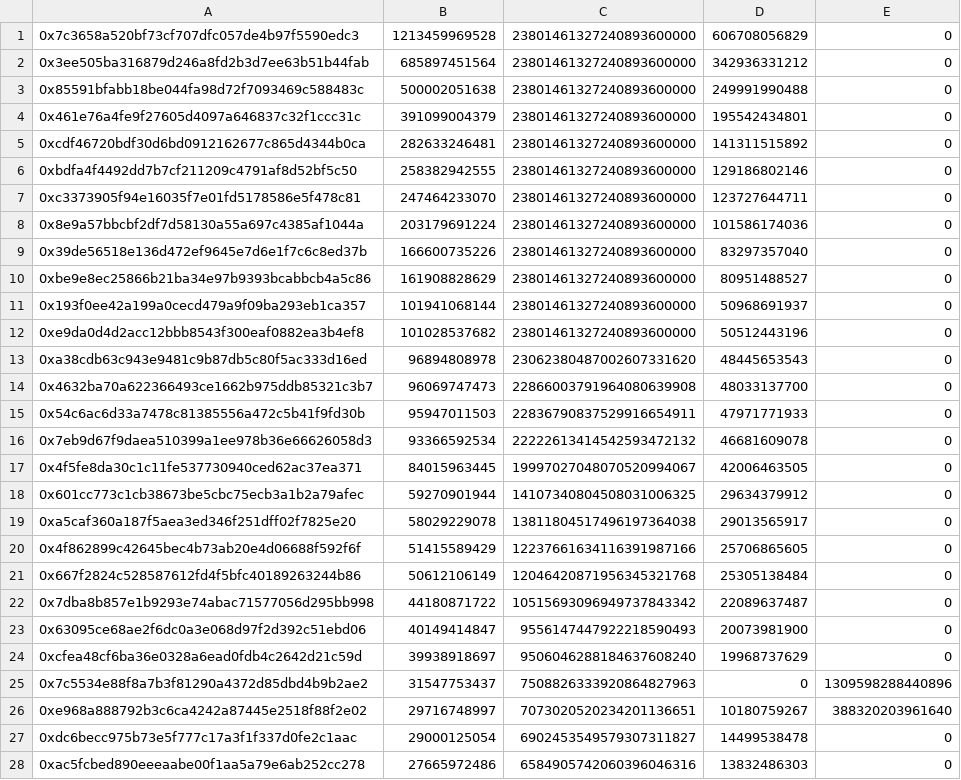
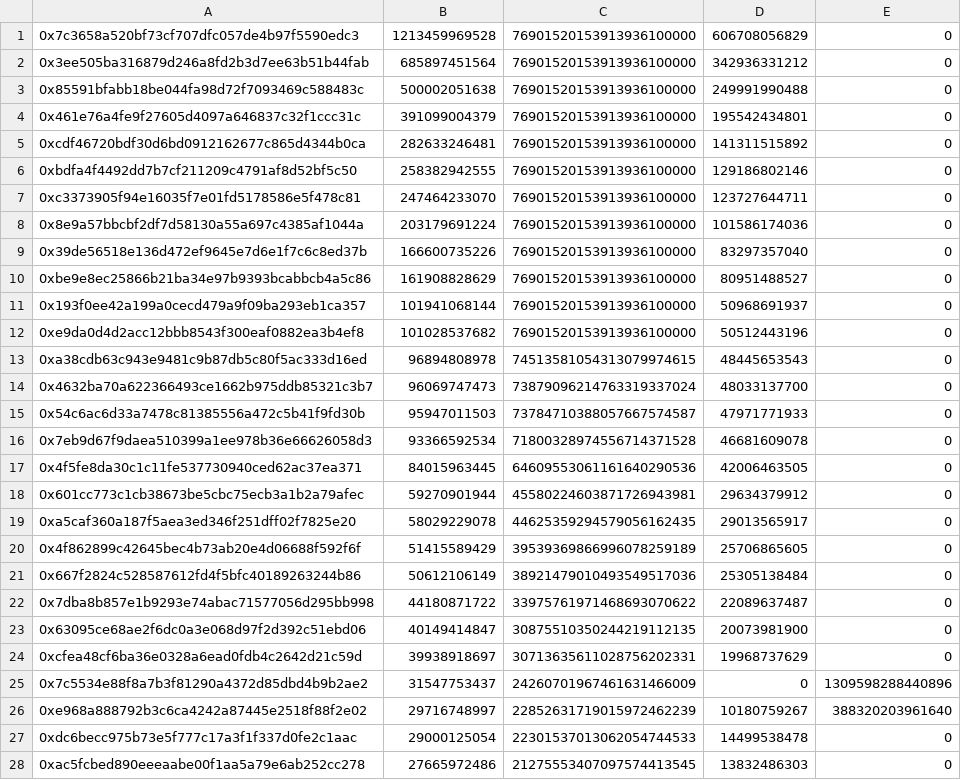
Before and after one commit to Maia-DAO/migration-orchestrator, a CSV file: input_csv/balances_lp1.csv, drawn as a sheet; only a part is shown; the diff covers the shown part only.

```diff
--- a/input_csv/balances_lp1.csv
+++ b/input_csv/balances_lp1.csv
@@ -1,28 +1,28 @@
-0x7c3658a520bf73cf707dfc057de4b97f5590edc3,1213459969528,23801461327240893600000,606708056829,0
-0x3ee505ba316879d246a8fd2b3d7ee63b51b44fab,685897451564,23801461327240893600000,342936331212,0
-0x85591bfabb18be044fa98d72f7093469c588483c,500002051638,23801461327240893600000,249991990488,0
-0x461e76a4fe9f27605d4097a646837c32f1ccc31c,391099004379,23801461327240893600000,195542434801,0
-0xcdf46720bdf30d6bd0912162677c865d4344b0ca,282633246481,23801461327240893600000,141311515892,0
-0xbdfa4f4492dd7b7cf211209c4791af8d52bf5c50,258382942555,23801461327240893600000,129186802146,0
-0xc3373905f94e16035f7e01fd5178586e5f478c81,247464233070,23801461327240893600000,123727644711,0
-0x8e9a57bbcbf2df7d58130a55a697c4385af1044a,203179691224,23801461327240893600000,101586174036,0
-0x39de56518e136d472ef9645e7d6e1f7c6c8ed37b,166600735226,23801461327240893600000,83297357040,0
-0xbe9e8ec25866b21ba34e97b9393bcabbcb4a5c86,161908828629,23801461327240893600000,80951488527,0
-0x193f0ee42a199a0cecd479a9f09ba293eb1ca357,101941068144,23801461327240893600000,50968691937,0
-0xe9da0d4d2acc12bbb8543f300eaf0882ea3b4ef8,101028537682,23801461327240893600000,50512443196,0
-0xa38cdb63c943e9481c9b87db5c80f5ac333d16ed,96894808978,23062380487002607331620,48445653543,0
-0x4632ba70a622366493ce1662b975ddb85321c3b7,96069747473,22866003791964080639908,48033137700,0
-0x54c6ac6d33a7478c81385556a472c5b41f9fd30b,95947011503,22836790837529916654911,47971771933,0
-0x7eb9d67f9daea510399a1ee978b36e66626058d3,93366592534,22222613414542593472132,46681609078,0
-0x4f5fe8da30c1c11fe537730940ced62ac37ea371,84015963445,19997027048070520994067,42006463505,0
-0x601cc773c1cb38673be5cbc75ecb3a1b2a79afec,59270901944,14107340804508031006325,29634379912,0
-0xa5caf360a187f5aea3ed346f251dff02f7825e20,58029229078,13811804517496197364038,29013565917,0
-0x4f862899c42645bec4b73ab20e4d06688f592f6f,51415589429,12237661634116391987166,25706865605,0
-0x667f2824c528587612fd4f5bfc40189263244b86,50612106149,12046420871956345321768,25305138484,0
-0x7dba8b857e1b9293e74abac71577056d295bb998,44180871722,10515693096949737843342,22089637487,0
-0x63095ce68ae2f6dc0a3e068d97f2d392c51ebd06,40149414847,9556147447922218590493,20073981900,0
-0xcfea48cf6ba36e0328a6ead0fdb4c2642d21c59d,39938918697,9506046288184637608240,19968737629,0
-0x7c5534e88f8a7b3f81290a4372d85dbd4b9b2ae2,31547753437,7508826333920864827963,0,1309598288440896
-0xe968a888792b3c6ca4242a87445e2518f88f2e02,29716748997,7073020520234201136651,10180759267,388320203961640
-0xdc6becc975b73e5f777c17a3f1f337d0fe2c1aac,29000125054,6902453549579307311827,14499538478,0
-0xac5fcbed890eeeaabe00f1aa5a79e6ab252cc278,27665972486,6584905742060396046316,13832486303,0
+0x7c3658a520bf73cf707dfc057de4b97f5590edc3,1213459969528,76901520153913936100000,606708056829,0
+0x3ee505ba316879d246a8fd2b3d7ee63b51b44fab,685897451564,76901520153913936100000,342936331212,0
+0x85591bfabb18be044fa98d72f7093469c588483c,500002051638,76901520153913936100000,249991990488,0
+0x461e76a4fe9f27605d4097a646837c32f1ccc31c,391099004379,76901520153913936100000,195542434801,0
+0xcdf46720bdf30d6bd0912162677c865d4344b0ca,282633246481,76901520153913936100000,141311515892,0
+0xbdfa4f4492dd7b7cf211209c4791af8d52bf5c50,258382942555,76901520153913936100000,129186802146,0
+0xc3373905f94e16035f7e01fd5178586e5f478c81,247464233070,76901520153913936100000,123727644711,0
+0x8e9a57bbcbf2df7d58130a55a697c4385af1044a,203179691224,76901520153913936100000,101586174036,0
+0x39de56518e136d472ef9645e7d6e1f7c6c8ed37b,166600735226,76901520153913936100000,83297357040,0
+0xbe9e8ec25866b21ba34e97b9393bcabbcb4a5c86,161908828629,76901520153913936100000,80951488527,0
+0x193f0ee42a199a0cecd479a9f09ba293eb1ca357,101941068144,76901520153913936100000,50968691937,0
+0xe9da0d4d2acc12bbb8543f300eaf0882ea3b4ef8,101028537682,76901520153913936100000,50512443196,0
+0xa38cdb63c943e9481c9b87db5c80f5ac333d16ed,96894808978,74513581054313079974615,48445653543,0
+0x4632ba70a622366493ce1662b975ddb85321c3b7,96069747473,73879096214763319337024,48033137700,0
+0x54c6ac6d33a7478c81385556a472c5b41f9fd30b,95947011503,73784710388057667574587,47971771933,0
+0x7eb9d67f9daea510399a1ee978b36e66626058d3,93366592534,71800328974556714371528,46681609078,0
+0x4f5fe8da30c1c11fe537730940ced62ac37ea371,84015963445,64609553061161640290536,42006463505,0
+0x601cc773c1cb38673be5cbc75ecb3a1b2a79afec,59270901944,45580224603871726943981,29634379912,0
+0xa5caf360a187f5aea3ed346f251dff02f7825e20,58029229078,44625359294579056162435,29013565917,0
+0x4f862899c42645bec4b73ab20e4d06688f592f6f,51415589429,39539369866996078259189,25706865605,0
+0x667f2824c528587612fd4f5bfc40189263244b86,50612106149,38921479010493549517036,25305138484,0
+0x7dba8b857e1b9293e74abac71577056d295bb998,44180871722,33975761971468693070622,22089637487,0
+0x63095ce68ae2f6dc0a3e068d97f2d392c51ebd06,40149414847,30875510350244219112135,20073981900,0
+0xcfea48cf6ba36e0328a6ead0fdb4c2642d21c59d,39938918697,30713635611028756202331,19968737629,0
+0x7c5534e88f8a7b3f81290a4372d85dbd4b9b2ae2,31547753437,24260701967461631466009,0,1309598288440896
+0xe968a888792b3c6ca4242a87445e2518f88f2e02,29716748997,22852631719015972462239,10180759267,388320203961640
+0xdc6becc975b73e5f777c17a3f1f337d0fe2c1aac,29000125054,22301537013062054744533,14499538478,0
+0xac5fcbed890eeeaabe00f1aa5a79e6ab252cc278,27665972486,21275553407097574413545,13832486303,0
```
Also changed, not shown: 78 edited cells elsewhere in this file, input_csv/balances_lp2.csv, input_csv/balances_s1.csv, 32 other files.
